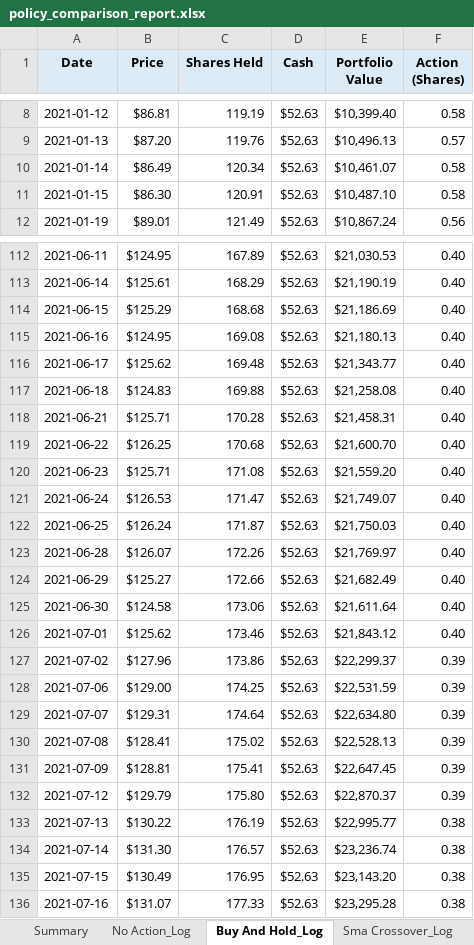
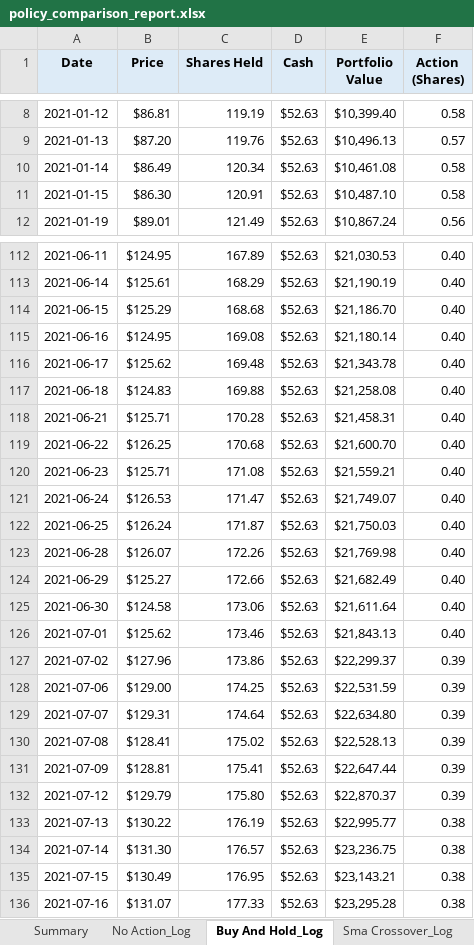
Before and after one commit to dabslee/Trading, an Excel workbook: reports/policy_comparison_report.xlsx, sheet Buy And Hold_Log, drawn as a sheet; only a part is shown, gaps mark what is left out; values as stored, in another font and other column widths than the file's, no borders; the diff covers the shown part only; the diff names each change by its address in the sheet, - before the commit and + after, or states it on an @@ line.

```diff
--- a/reports/policy_comparison_report.xlsx (sheet Buy And Hold_Log)
+++ b/reports/policy_comparison_report.xlsx (sheet Buy And Hold_Log)
-E10 (Portfolio Value): $10,461.07
+E10 (Portfolio Value): $10,461.08
-E114 (Portfolio Value): $21,186.69
+E114 (Portfolio Value): $21,186.70
-E115 (Portfolio Value): $21,180.13
+E115 (Portfolio Value): $21,180.14
-E116 (Portfolio Value): $21,343.77
+E116 (Portfolio Value): $21,343.78
-E120 (Portfolio Value): $21,559.20
+E120 (Portfolio Value): $21,559.21
-E123 (Portfolio Value): $21,769.97
+E123 (Portfolio Value): $21,769.98
-E126 (Portfolio Value): $21,843.12
+E126 (Portfolio Value): $21,843.13
-E131 (Portfolio Value): $22,647.45
+E131 (Portfolio Value): $22,647.44
-E134 (Portfolio Value): $23,236.74
+E134 (Portfolio Value): $23,236.75
-E135 (Portfolio Value): $23,143.20
+E135 (Portfolio Value): $23,143.21
```
Also changed, not shown: 37 edited cells elsewhere in this sheet, sheet Rl_Log, sheet Sma Crossover_Log, sheet Summary, 3 other files.
